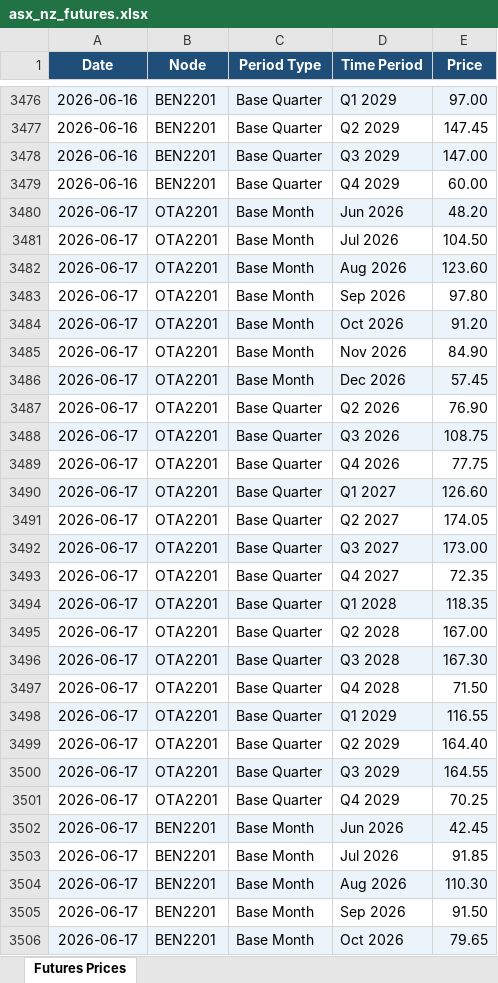
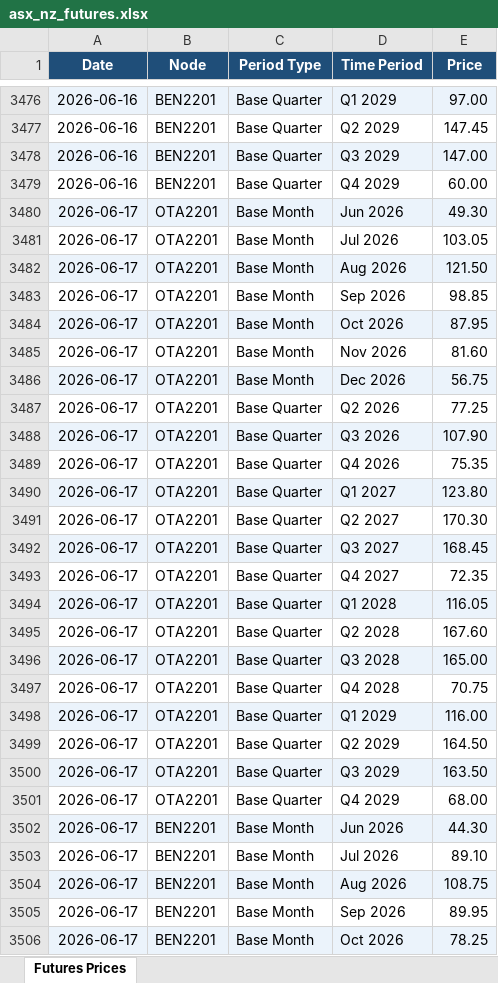
Before and after one commit to fraserstrategicsolutions/asx-nz-futures, an Excel workbook: asx_nz_futures.xlsx, sheet Futures Prices, drawn as a sheet; only a part is shown, gaps mark what is left out; values as stored, in another font and other column widths than the file's, no borders; the diff covers the shown part only; the diff names each change by its address in the sheet, - before the commit and + after, or states it on an @@ line.

```diff
--- a/asx_nz_futures.xlsx (sheet Futures Prices)
+++ b/asx_nz_futures.xlsx (sheet Futures Prices)
-E3480 (Price): 48.20
+E3480 (Price): 49.30
-E3481 (Price): 104.50
+E3481 (Price): 103.05
-E3482 (Price): 123.60
+E3482 (Price): 121.50
-E3483 (Price): 97.80
+E3483 (Price): 98.85
-E3484 (Price): 91.20
+E3484 (Price): 87.95
-E3485 (Price): 84.90
+E3485 (Price): 81.60
-E3486 (Price): 57.45
+E3486 (Price): 56.75
-E3487 (Price): 76.90
+E3487 (Price): 77.25
-E3488 (Price): 108.75
+E3488 (Price): 107.90
-E3489 (Price): 77.75
+E3489 (Price): 75.35
-E3490 (Price): 126.60
+E3490 (Price): 123.80
-E3491 (Price): 174.05
+E3491 (Price): 170.30
-E3492 (Price): 173.00
+E3492 (Price): 168.45
-E3494 (Price): 118.35
+E3494 (Price): 116.05
-E3495 (Price): 167.00
+E3495 (Price): 167.60
-E3496 (Price): 167.30
+E3496 (Price): 165.00
-E3497 (Price): 71.50
+E3497 (Price): 70.75
-E3498 (Price): 116.55
+E3498 (Price): 116.00
-E3499 (Price): 164.40
+E3499 (Price): 164.50
-E3500 (Price): 164.55
+E3500 (Price): 163.50
-E3501 (Price): 70.25
+E3501 (Price): 68.00
-E3502 (Price): 42.45
+E3502 (Price): 44.30
-E3503 (Price): 91.85
+E3503 (Price): 89.10
-E3504 (Price): 110.30
+E3504 (Price): 108.75
-E3505 (Price): 91.50
+E3505 (Price): 89.95
-E3506 (Price): 79.65
+E3506 (Price): 78.25
```
Also changed, not shown: 15 edited cells elsewhere in this sheet.
